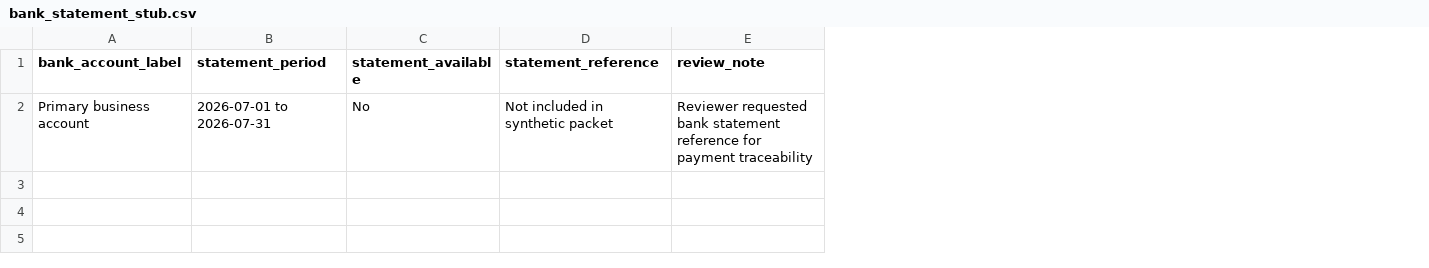
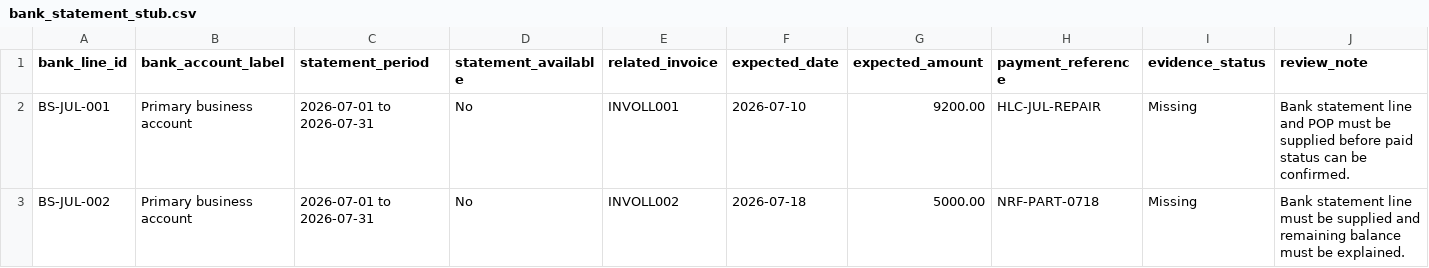
Before and after one commit to khayearchitect/owk-ledger-oll-review-packets, a CSV file: csv/bank_statement_stub.csv, drawn as a sheet; removed rows and columns are numbered as before the commit, all else as after; the diff names each change by its address in the sheet, - before the commit and + after, or states it on an @@ line.

Commit message:
Add synthetic bank statement source

```diff
--- a/csv/bank_statement_stub.csv
+++ b/csv/bank_statement_stub.csv
+column A (bank_line_id), row 2: BS-JUL-001
-column D (statement_reference), row 2: Not included in synthetic packet
+column E (related_invoice), row 2: INVOLL001
+column F (expected_date), row 2: 2026-07-10
+column G (expected_amount), row 2: 9200.00
+column H (payment_reference), row 2: HLC-JUL-REPAIR
+column I (evidence_status), row 2: Missing
-J2 (review_note): Reviewer requested bank statement reference for payment traceability
+J2 (review_note): Bank statement line and POP must be supplied before paid status can be confirmed.
+row 3: BS-JUL-002 | Primary business account | 2026-07-01 to 2026-07-31 | No | INVOLL002 | 2026-07-18 | 5000.00 | NRF-PART-0718 | Missing | Bank statement line must be supplied and remaining balance must be explained.
```
Also changed, not shown: csv/gap_status.csv, csv/hr_summary.csv, 9 other files.
